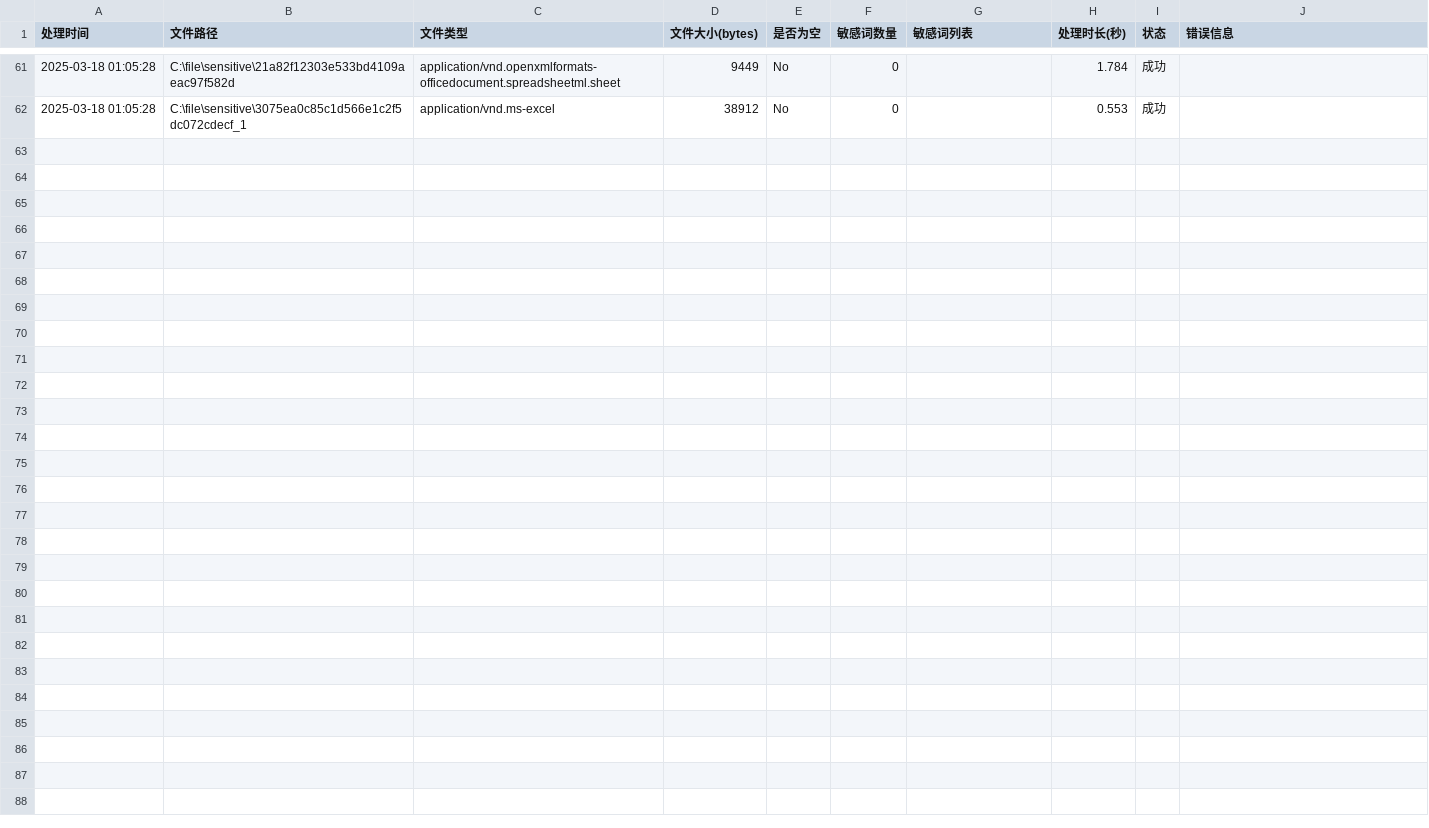
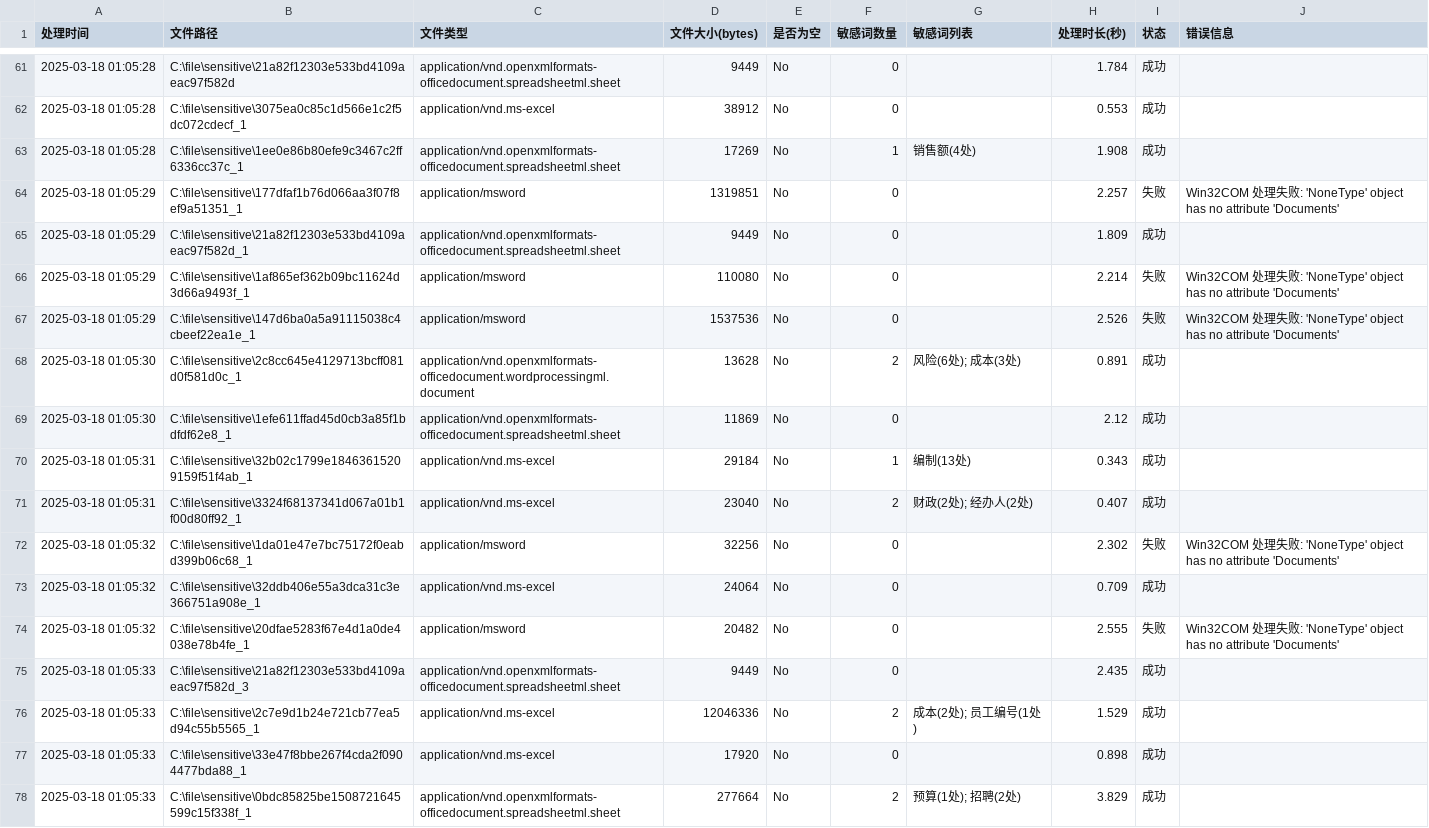
Before and after one commit to sigma2647/DLP_init, a CSV file: results_processing.csv, drawn as a sheet; only a part is shown, gaps mark what is left out; the diff names each change by its address in the sheet, - before the commit and + after, or states it on an @@ line.

```diff
--- a/results_processing.csv
+++ b/results_processing.csv
+row 63: 2025-03-18 01:05:28 | C:\file\sensitive\1ee0e86b80efe9c3467c2ff6336cc37c_1 | application/vnd.openxmlformats-officedocument.spreadsheetml.sheet | 17269 | No | 1 | 销售额(4处) | 1.908 | 成功
+row 64: 2025-03-18 01:05:29 | C:\file\sensitive\177dfaf1b76d066aa3f07f8ef9a51351_1 | application/msword | 1319851 | No | 0 |  | 2.257 | 失败 | Win32COM 处理失败: 'NoneType' object has no attribute 'Documents'
+row 65: 2025-03-18 01:05:29 | C:\file\sensitive\21a82f12303e533bd4109aeac97f582d_1 | application/vnd.openxmlformats-officedocument.spreadsheetml.sheet | 9449 | No | 0 |  | 1.809 | 成功
+row 66: 2025-03-18 01:05:29 | C:\file\sensitive\1af865ef362b09bc11624d3d66a9493f_1 | application/msword | 110080 | No | 0 |  | 2.214 | 失败 | Win32COM 处理失败: 'NoneType' object has no attribute 'Documents'
+row 67: 2025-03-18 01:05:29 | C:\file\sensitive\147d6ba0a5a91115038c4cbeef22ea1e_1 | application/msword | 1537536 | No | 0 |  | 2.526 | 失败 | Win32COM 处理失败: 'NoneType' object has no attribute 'Documents'
+row 68: 2025-03-18 01:05:30 | C:\file\sensitive\2c8cc645e4129713bcff081d0f581d0c_1 | application/vnd.openxmlformats-officedocument.wordprocessingml.document | 13628 | No | 2 | 风险(6处); 成本(3处) | 0.891 | 成功
+row 69: 2025-03-18 01:05:30 | C:\file\sensitive\1efe611ffad45d0cb3a85f1bdfdf62e8_1 | application/vnd.openxmlformats-officedocument.spreadsheetml.sheet | 11869 | No | 0 |  | 2.12 | 成功
+row 70: 2025-03-18 01:05:31 | C:\file\sensitive\32b02c1799e18463615209159f51f4ab_1 | application/vnd.ms-excel | 29184 | No | 1 | 编制(13处) | 0.343 | 成功
+row 71: 2025-03-18 01:05:31 | C:\file\sensitive\3324f68137341d067a01b1f00d80ff92_1 | application/vnd.ms-excel | 23040 | No | 2 | 财政(2处); 经办人(2处) | 0.407 | 成功
+row 72: 2025-03-18 01:05:32 | C:\file\sensitive\1da01e47e7bc75172f0eabd399b06c68_1 | application/msword | 32256 | No | 0 |  | 2.302 | 失败 | Win32COM 处理失败: 'NoneType' object has no attribute 'Documents'
+row 73: 2025-03-18 01:05:32 | C:\file\sensitive\32ddb406e55a3dca31c3e366751a908e_1 | application/vnd.ms-excel | 24064 | No | 0 |  | 0.709 | 成功
+row 74: 2025-03-18 01:05:32 | C:\file\sensitive\20dfae5283f67e4d1a0de4038e78b4fe_1 | application/msword | 20482 | No | 0 |  | 2.555 | 失败 | Win32COM 处理失败: 'NoneType' object has no attribute 'Documents'
+row 75: 2025-03-18 01:05:33 | C:\file\sensitive\21a82f12303e533bd4109aeac97f582d_3 | application/vnd.openxmlformats-officedocument.spreadsheetml.sheet | 9449 | No | 0 |  | 2.435 | 成功
+row 76: 2025-03-18 01:05:33 | C:\file\sensitive\2c7e9d1b24e721cb77ea5d94c55b5565_1 | application/vnd.ms-excel | 12046336 | No | 2 | 成本(2处); 员工编号(1处) | 1.529 | 成功
+row 77: 2025-03-18 01:05:33 | C:\file\sensitive\33e47f8bbe267f4cda2f0904477bda88_1 | application/vnd.ms-excel | 17920 | No | 0 |  | 0.898 | 成功
+row 78: 2025-03-18 01:05:33 | C:\file\sensitive\0bdc85825be1508721645599c15f338f_1 | application/vnd.openxmlformats-officedocument.spreadsheetml.sheet | 277664 | No | 2 | 预算(1处); 招聘(2处) | 3.829 | 成功
```
Also changed, not shown: 1 other file.
